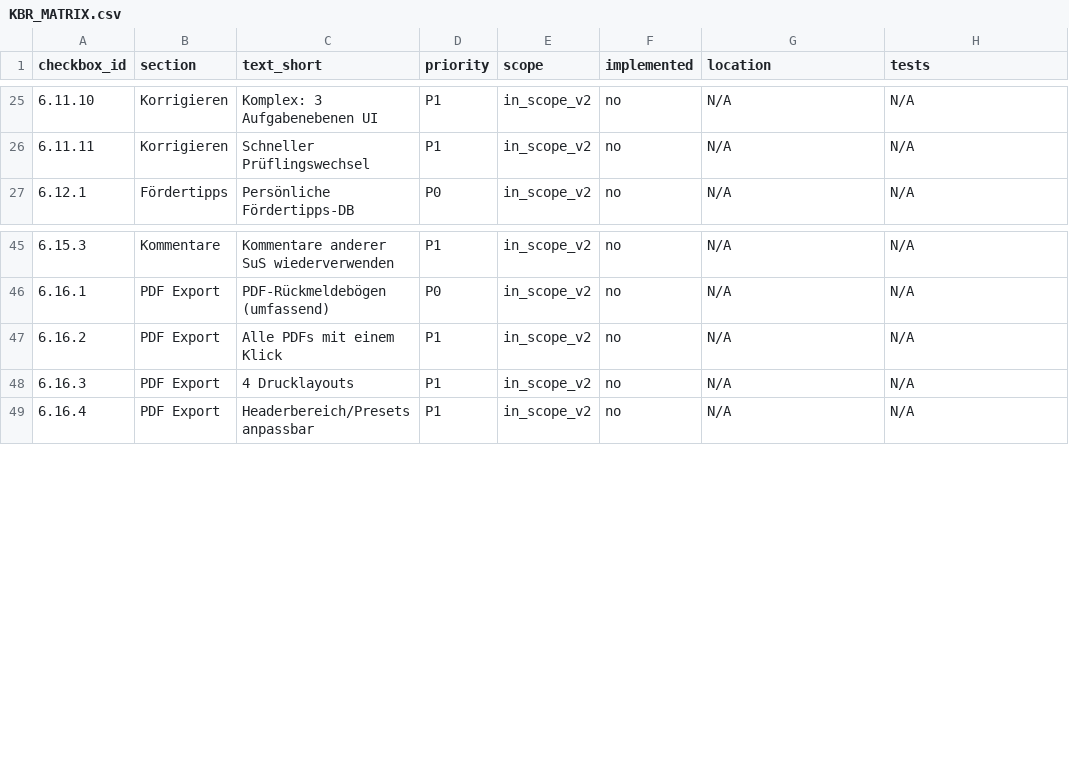
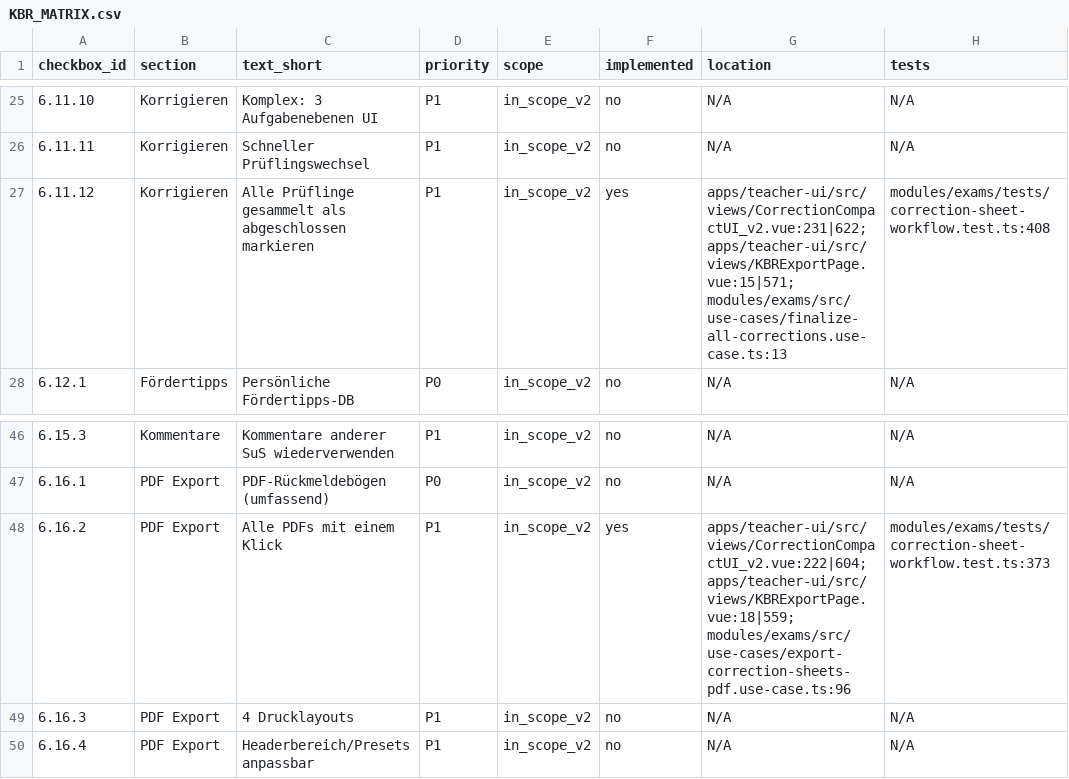
Before and after one commit to DickHorner/ViccoBoard, a CSV file: docs/parity-spec/kbr/_ledger/KBR_MATRIX.csv, drawn as a sheet; only a part is shown, gaps mark what is left out.

```diff
--- a/docs/parity-spec/kbr/_ledger/KBR_MATRIX.csv
+++ b/docs/parity-spec/kbr/_ledger/KBR_MATRIX.csv
@@ -26,2 +26,3 @@ checkbox_id,section,text_short,priority,scope,implemented,location,tests
 6.11.11,Korrigieren,Schneller Prüflingswechsel,P1,in_scope_v2,no,N/A,N/A
+6.11.12,Korrigieren,Alle Prüflinge gesammelt als abgeschlossen markieren,P1,in_scope_v2,yes,apps/teacher-ui/src/views/CorrectionCompactUI_v2.vue:231|622; apps/teacher-ui/src/views/KBRExportPage.vue:15|571; modules/exams/src/use-cases/finalize-all-corrections.use-case.ts:13,modules/exams/tests/correction-sheet-workflow.test.ts:408
 6.12.1,Fördertipps,Persönliche Fördertipps-DB,P0,in_scope_v2,no,N/A,N/A
@@ -46,3 +47,3 @@ checkbox_id,section,text_short,priority,scope,implemented,location,tests
 6.16.1,PDF Export,PDF-Rückmeldebögen (umfassend),P0,in_scope_v2,no,N/A,N/A
-6.16.2,PDF Export,Alle PDFs mit einem Klick,P1,in_scope_v2,no,N/A,N/A
+6.16.2,PDF Export,Alle PDFs mit einem Klick,P1,in_scope_v2,yes,apps/teacher-ui/src/views/CorrectionCompactUI_v2.vue:222|604; apps/teacher-ui/src/views/KBRExportPage.vue:18|559; modules/exams/src/use-cases/export-correction-sheets-pdf.use-case.ts:96,modules/exams/tests/correction-sheet-workflow.test.ts:373
 6.16.3,PDF Export,4 Drucklayouts,P1,in_scope_v2,no,N/A,N/A
```
Also changed, not shown: 14 other files.
